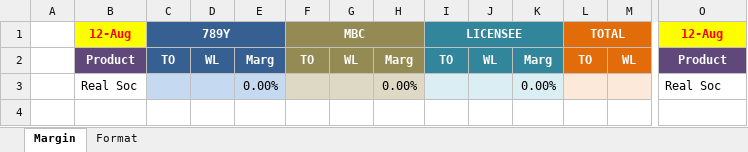
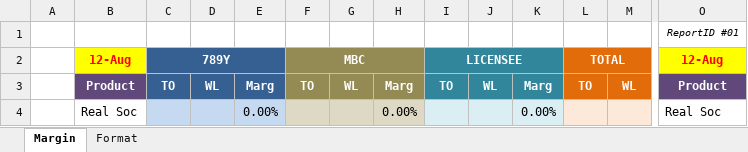
Before and after one commit to starixvn/nap-automail_Fanex.DW.AutoMailReport.ServiceNew, an Excel workbook: DHWL/src/Fanex.DailyDHWL.Executing/Templates/DHWL-Margin.xlsx, sheet Margin, drawn as a sheet; only a part is shown, gaps mark what is left out; values as stored, in another font and other column widths than the file's, no borders; conditional formats not drawn; rows hold the shown columns only; the diff names each change by its address in the sheet, - before the commit and + after, or states it on an @@ line.

```diff
--- a/DHWL/src/Fanex.DailyDHWL.Executing/Templates/DHWL-Margin.xlsx (sheet Margin)
+++ b/DHWL/src/Fanex.DailyDHWL.Executing/Templates/DHWL-Margin.xlsx (sheet Margin)
+row 1:  |  |  |  |  |  |  |  |  |  |  |  |  | ReportID #01
```
Also changed, not shown: DHWL/src/Fanex.DailyDHWL.Executing/Templates/DHWL-Letstalk.xlsx, DHWL/src/Fanex.MonthlyDHWL.Executing/Templates/DHWL-Letstalk.xlsx, 39 other files.
